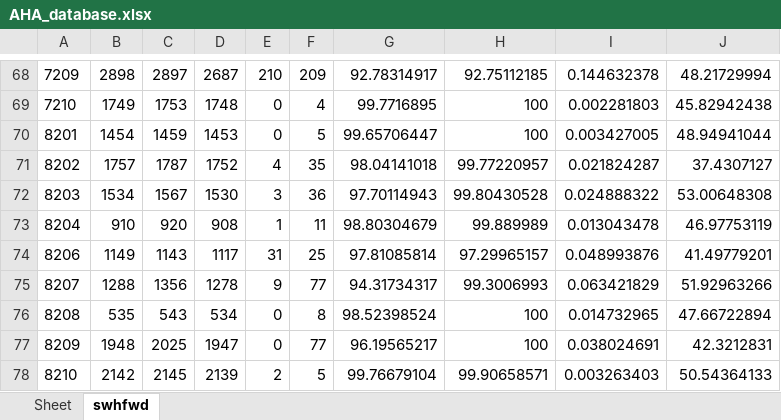
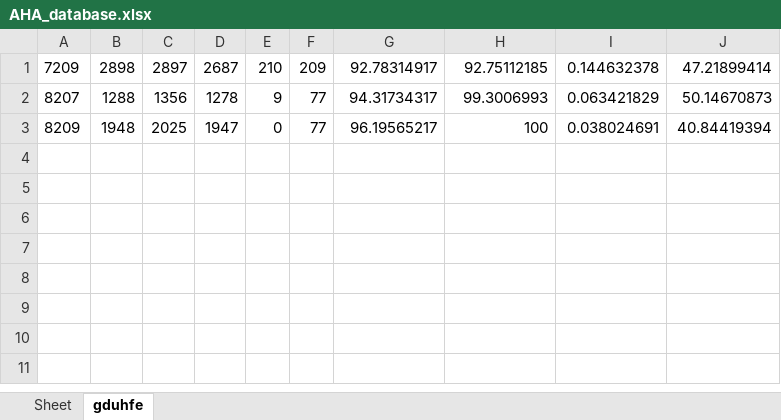
Before and after one commit to devindi99/ECG-beat-detection, an Excel workbook: R peak detection/beatdetection/AHA_database.xlsx, sheet gduhfe, drawn as a sheet; only a part is shown, gaps mark what is left out; values as stored, in another font and other column widths than the file's, no borders; removed rows and columns are numbered as before the commit, all else as after; the diff covers the shown part only; the diff names each change by its address in the sheet, - before the commit and + after, or states it on an @@ line.

```diff
--- a/R peak detection/beatdetection/AHA_database.xlsx (sheet gduhfe)
+++ b/R peak detection/beatdetection/AHA_database.xlsx (sheet gduhfe)
-sheet tab: swhfwd
+sheet tab: gduhfe
-J1: 48.21729994
+J1: 47.21899414
-row 69: 7210 | 1749 | 1753 | 1748 | 0 | 4 | 99.7716895 | 100 | 0.002281803 | 45.82942438
-row 70: 8201 | 1454 | 1459 | 1453 | 0 | 5 | 99.65706447 | 100 | 0.003427005 | 48.94941044
-row 71: 8202 | 1757 | 1787 | 1752 | 4 | 35 | 98.04141018 | 99.77220957 | 0.021824287 | 37.4307127
-row 72: 8203 | 1534 | 1567 | 1530 | 3 | 36 | 97.70114943 | 99.80430528 | 0.024888322 | 53.00648308
-row 73: 8204 | 910 | 920 | 908 | 1 | 11 | 98.80304679 | 99.889989 | 0.013043478 | 46.97753119
-row 74: 8206 | 1149 | 1143 | 1117 | 31 | 25 | 97.81085814 | 97.29965157 | 0.048993876 | 41.49779201
-J2: 51.92963266
+J2: 50.14670873
-row 76: 8208 | 535 | 543 | 534 | 0 | 8 | 98.52398524 | 100 | 0.014732965 | 47.66722894
-J3: 42.3212831
+J3: 40.84419394
-row 78: 8210 | 2142 | 2145 | 2139 | 2 | 5 | 99.76679104 | 99.90658571 | 0.003263403 | 50.54364133
```
Also changed, not shown: 67 removed rows elsewhere in this sheet, R peak detection/beatdetection/finalMIT.xlsx, 2 other files.
